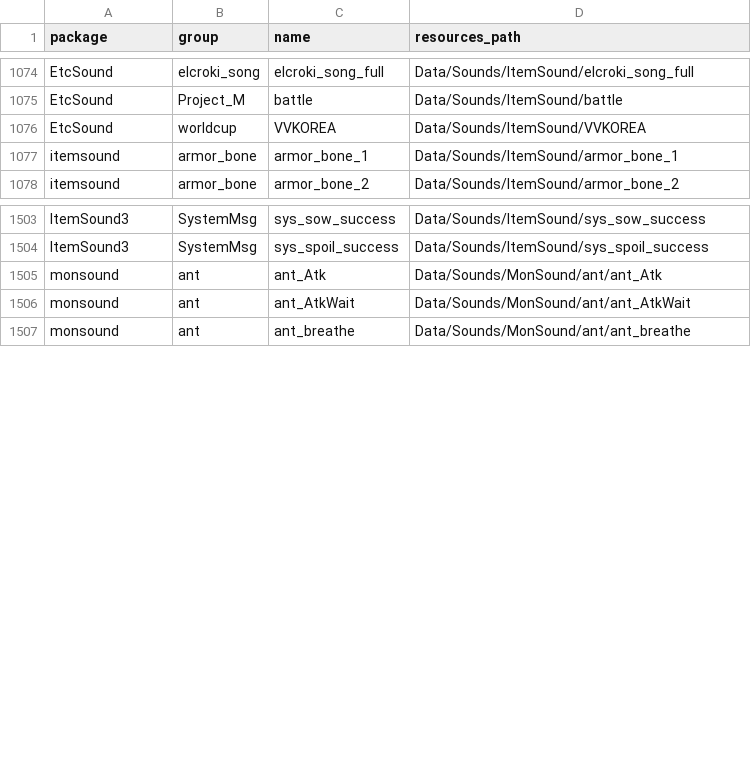
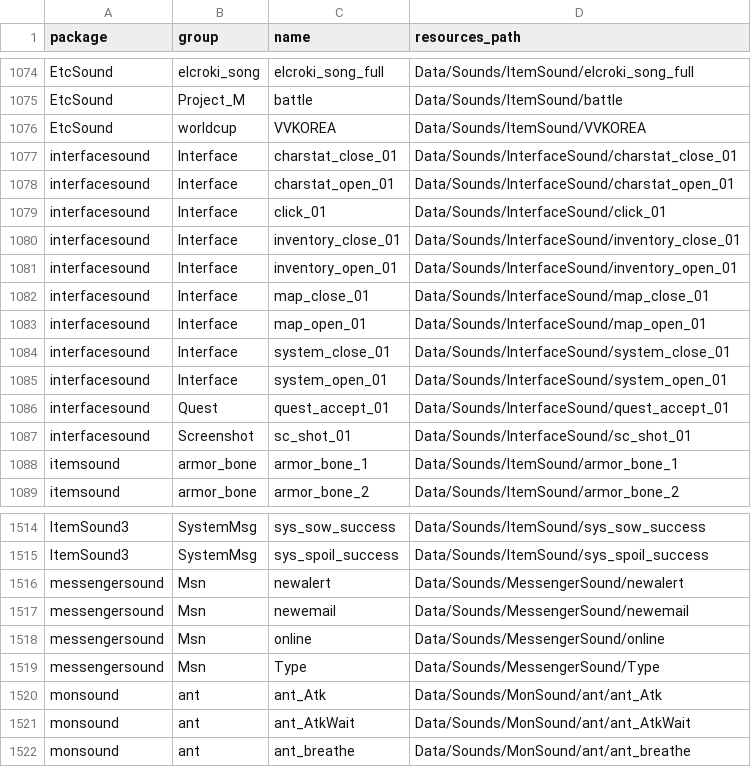
Before and after one commit to FioraSolutions/Fineage, a TSV file: l2-unity/Assets/StreamingAssets/Data/Meta/Sounds/official-waves.tsv, drawn as a sheet; only a part is shown, gaps mark what is left out.

Commit message:
feat(client): play official InterfaceSound, MessengerSound, and systemmsg item_sound (#1681)
Import the 15 official InterfaceSound and MessengerSound waves and overlay Interlude systemmsg-e item_sound tokens by id. PlayUiSound resolves official Resources clips first; L2PopupWindow open/close uses the nwindow token table.

```diff
--- a/l2-unity/Assets/StreamingAssets/Data/Meta/Sounds/official-waves.tsv
+++ b/l2-unity/Assets/StreamingAssets/Data/Meta/Sounds/official-waves.tsv
@@ -1076,2 +1076,13 @@ EtcSound	Project_M	battle	Data/Sounds/ItemSound/battle
 EtcSound	worldcup	VVKOREA	Data/Sounds/ItemSound/VVKOREA
+interfacesound	Interface	charstat_close_01	Data/Sounds/InterfaceSound/charstat_close_01
+interfacesound	Interface	charstat_open_01	Data/Sounds/InterfaceSound/charstat_open_01
+interfacesound	Interface	click_01	Data/Sounds/InterfaceSound/click_01
+interfacesound	Interface	inventory_close_01	Data/Sounds/InterfaceSound/inventory_close_01
+interfacesound	Interface	inventory_open_01	Data/Sounds/InterfaceSound/inventory_open_01
+interfacesound	Interface	map_close_01	Data/Sounds/InterfaceSound/map_close_01
+interfacesound	Interface	map_open_01	Data/Sounds/InterfaceSound/map_open_01
+interfacesound	Interface	system_close_01	Data/Sounds/InterfaceSound/system_close_01
+interfacesound	Interface	system_open_01	Data/Sounds/InterfaceSound/system_open_01
+interfacesound	Quest	quest_accept_01	Data/Sounds/InterfaceSound/quest_accept_01
+interfacesound	Screenshot	sc_shot_01	Data/Sounds/InterfaceSound/sc_shot_01
 itemsound	armor_bone	armor_bone_1	Data/Sounds/ItemSound/armor_bone_1
@@ -1504,2 +1515,6 @@ ItemSound3	SystemMsg	sys_sow_success	Data/Sounds/ItemSound/sys_sow_success
 ItemSound3	SystemMsg	sys_spoil_success	Data/Sounds/ItemSound/sys_spoil_success
+messengersound	Msn	newalert	Data/Sounds/MessengerSound/newalert
+messengersound	Msn	newemail	Data/Sounds/MessengerSound/newemail
+messengersound	Msn	online	Data/Sounds/MessengerSound/online
+messengersound	Msn	Type	Data/Sounds/MessengerSound/Type
 monsound	ant	ant_Atk	Data/Sounds/MonSound/ant/ant_Atk
```
Also changed, not shown: l2-unity/docs/interlude-ref/sounds/official-waves.tsv, l2-unity/docs/interlude-ref/sounds/sound-catalog.tsv, 51 other files.
